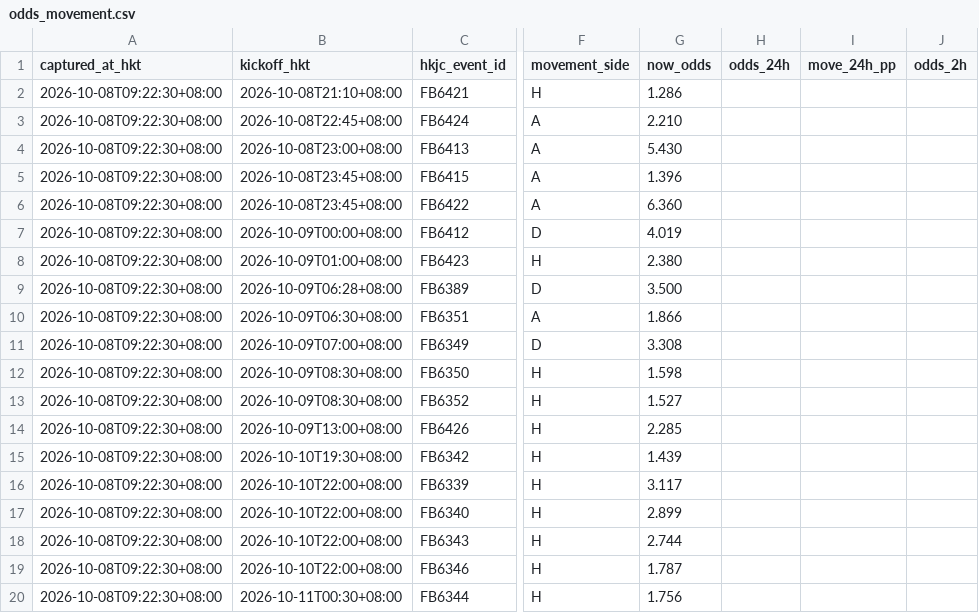
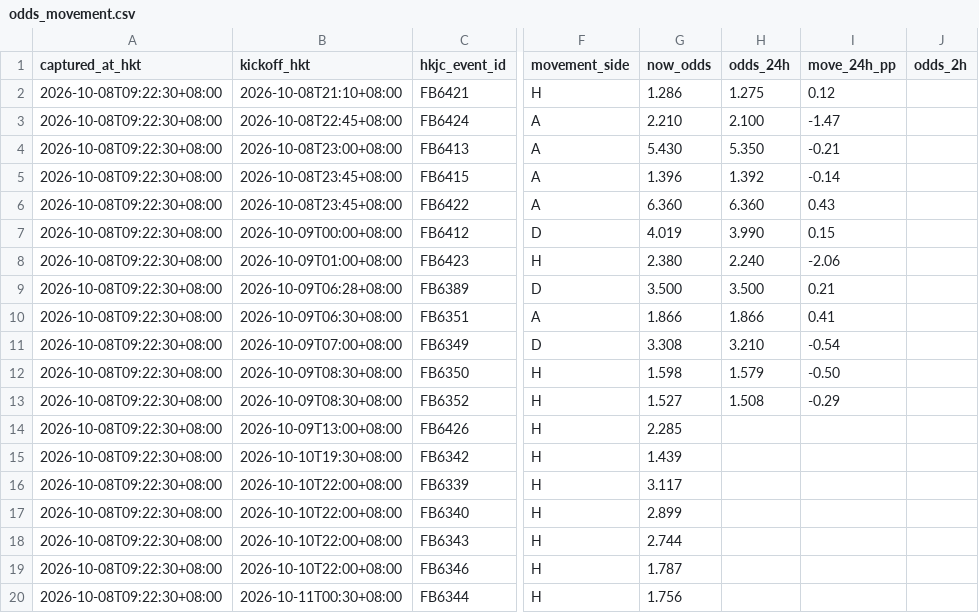
Before and after one commit to sargesticky-code/football-fast-tracker, a CSV file: data/odds_movement.csv, drawn as a sheet; only a part is shown, gaps mark what is left out; the diff names each change by its address in the sheet, - before the commit and + after, or states it on an @@ line.

```diff
--- a/data/odds_movement.csv
+++ b/data/odds_movement.csv
-H2 (odds_24h): (empty)
+H2 (odds_24h): 1.275
-I2 (move_24h_pp): (empty)
+I2 (move_24h_pp): 0.12
-H3 (odds_24h): (empty)
+H3 (odds_24h): 2.100
-I3 (move_24h_pp): (empty)
+I3 (move_24h_pp): -1.47
-H4 (odds_24h): (empty)
+H4 (odds_24h): 5.350
-I4 (move_24h_pp): (empty)
+I4 (move_24h_pp): -0.21
-H5 (odds_24h): (empty)
+H5 (odds_24h): 1.392
-I5 (move_24h_pp): (empty)
+I5 (move_24h_pp): -0.14
-H6 (odds_24h): (empty)
+H6 (odds_24h): 6.360
-I6 (move_24h_pp): (empty)
+I6 (move_24h_pp): 0.43
-H7 (odds_24h): (empty)
+H7 (odds_24h): 3.990
-I7 (move_24h_pp): (empty)
+I7 (move_24h_pp): 0.15
-H8 (odds_24h): (empty)
+H8 (odds_24h): 2.240
-I8 (move_24h_pp): (empty)
+I8 (move_24h_pp): -2.06
-H9 (odds_24h): (empty)
+H9 (odds_24h): 3.500
-I9 (move_24h_pp): (empty)
+I9 (move_24h_pp): 0.21
-H10 (odds_24h): (empty)
+H10 (odds_24h): 1.866
-I10 (move_24h_pp): (empty)
+I10 (move_24h_pp): 0.41
-H11 (odds_24h): (empty)
+H11 (odds_24h): 3.210
-I11 (move_24h_pp): (empty)
+I11 (move_24h_pp): -0.54
-H12 (odds_24h): (empty)
+H12 (odds_24h): 1.579
-I12 (move_24h_pp): (empty)
+I12 (move_24h_pp): -0.50
-H13 (odds_24h): (empty)
+H13 (odds_24h): 1.508
-I13 (move_24h_pp): (empty)
+I13 (move_24h_pp): -0.29
```
Also changed, not shown: data/oddsmath_current.csv.
